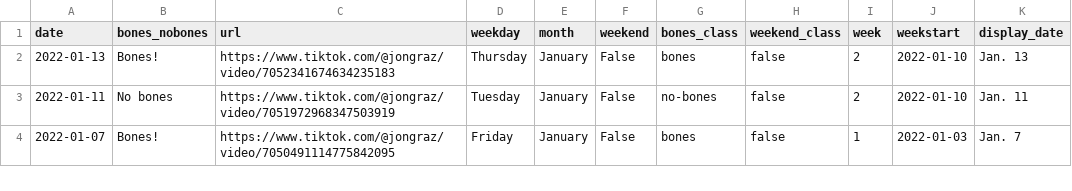
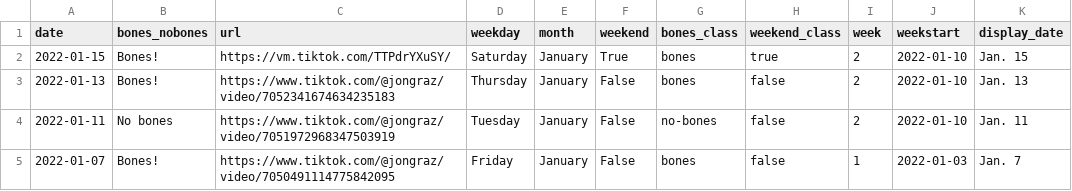
Before and after one commit to stiles/noodle-tracker, a CSV file: _data/bonesdays_csv.csv, drawn as a sheet; only a part is shown; the diff names each change by its address in the sheet, - before the commit and + after, or states it on an @@ line.

```diff
--- a/_data/bonesdays_csv.csv
+++ b/_data/bonesdays_csv.csv
+row 2: 2022-01-15 | Bones! | https://vm.tiktok.com/TTPdrYXuSY/ | Saturday | January | True | bones | true | 2 | 2022-01-10 | Jan. 15
```
Also changed, not shown: _data/bonesdays_weeks.csv, _data/weekly_comments.csv, 21 other files.
